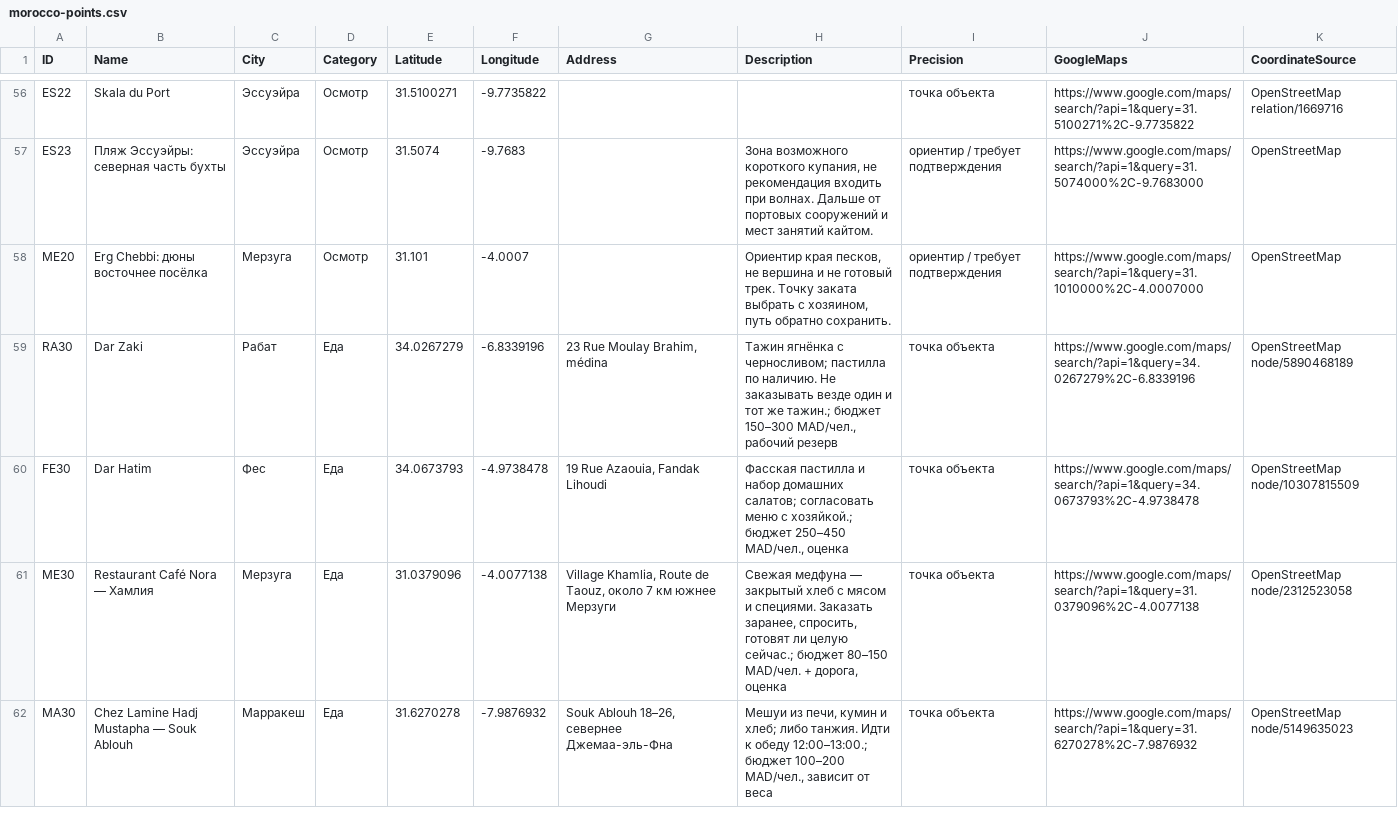
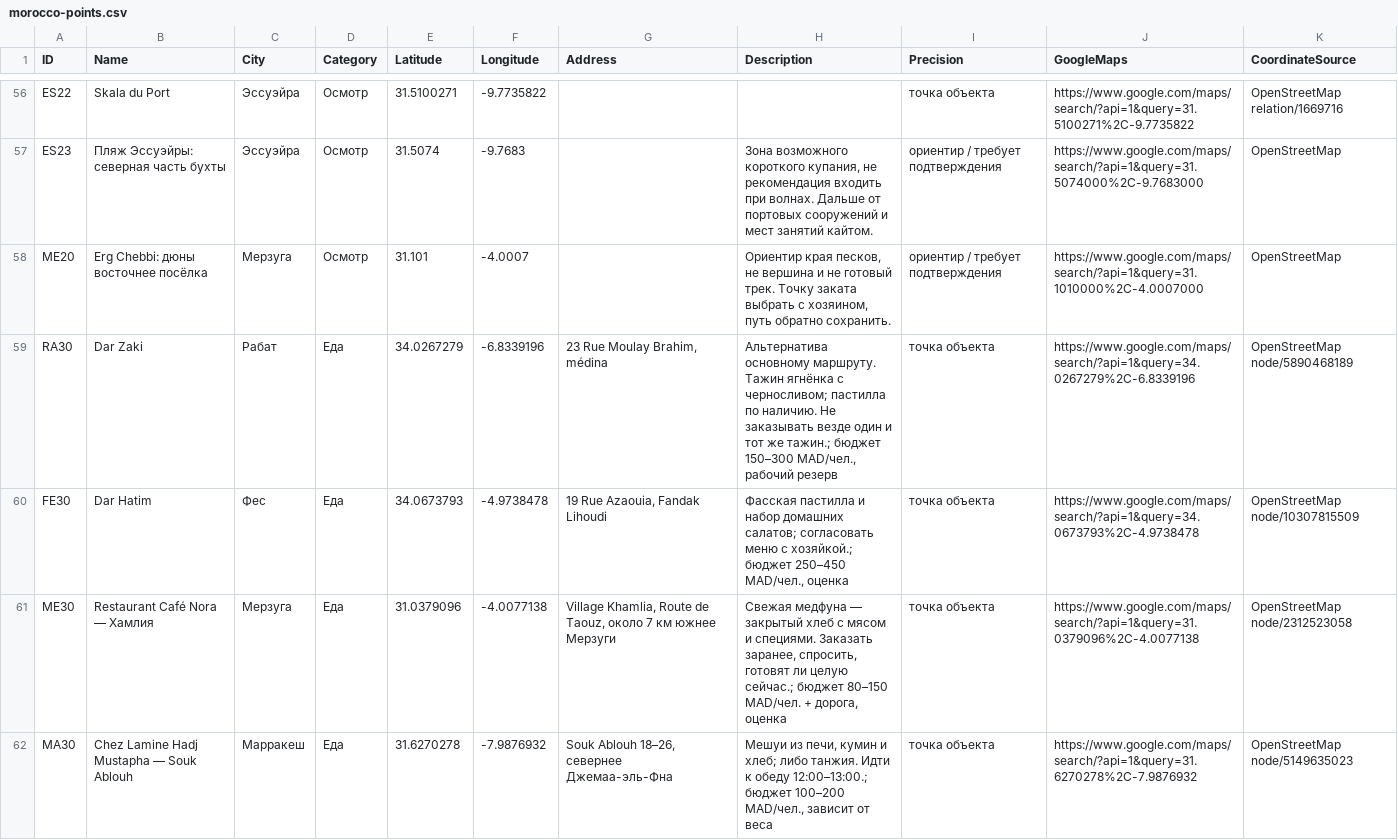
Before and after one commit to vr2g9j2k5s-stack/my-guides, a CSV file: morocco-points.csv, drawn as a sheet; only a part is shown, gaps mark what is left out; the diff covers the shown part only.

```diff
--- a/morocco-points.csv
+++ b/morocco-points.csv
@@ -58,3 +58,3 @@ ES23,Пляж Эссуэйры: северная часть бухты,Эссу
 ME20,Erg Chebbi: дюны восточнее посёлка,Мерзуга,Осмотр,31.101,-4.0007,,"Ориентир края песков, не вершина и не готовый трек. Точку заката выбрать с хозяином, путь обратно сохранить.",ориентир / требует подтверждения,https://www.google.com/maps/search/?api=1&query=31.1010000%2C-4.0007000,OpenStreetMap
-RA30,Dar Zaki,Рабат,Еда,34.0267279,-6.8339196,"23 Rue Moulay Brahim, médina","Тажин ягнёнка с черносливом; пастилла по наличию. Не заказывать везде один и тот же тажин.; бюджет 150–300 MAD/чел., рабочий резерв",точка объекта,https://www.google.com/maps/search/?api=1&query=34.0267279%2C-6.8339196,OpenStreetMap node/5890468189
+RA30,Dar Zaki,Рабат,Еда,34.0267279,-6.8339196,"23 Rue Moulay Brahim, médina","Альтернатива основному маршруту. Тажин ягнёнка с черносливом; пастилла по наличию. Не заказывать везде один и тот же тажин.; бюджет 150–300 MAD/чел., рабочий резерв",точка объекта,https://www.google.com/maps/search/?api=1&query=34.0267279%2C-6.8339196,OpenStreetMap node/5890468189
 FE30,Dar Hatim,Фес,Еда,34.0673793,-4.9738478,"19 Rue Azaouia, Fandak Lihoudi","Фасская пастилла и набор домашних салатов; согласовать меню с хозяйкой.; бюджет 250–450 MAD/чел., оценка",точка объекта,https://www.google.com/maps/search/?api=1&query=34.0673793%2C-4.9738478,OpenStreetMap node/10307815509
```
Also changed, not shown: 16 edited cells elsewhere in this file, 20 other files.
